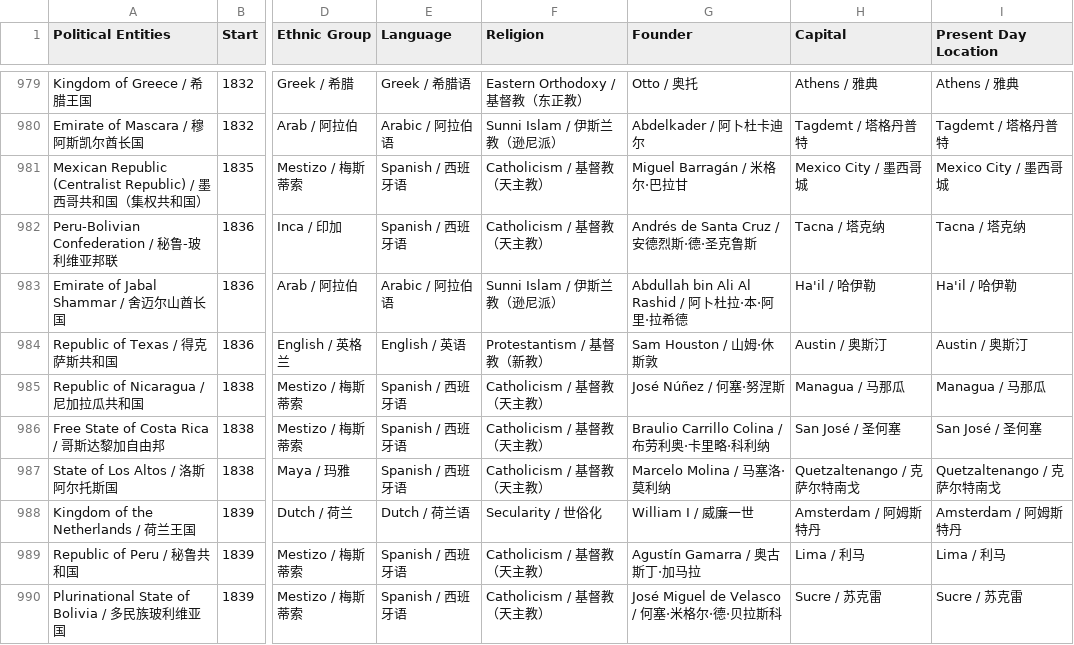
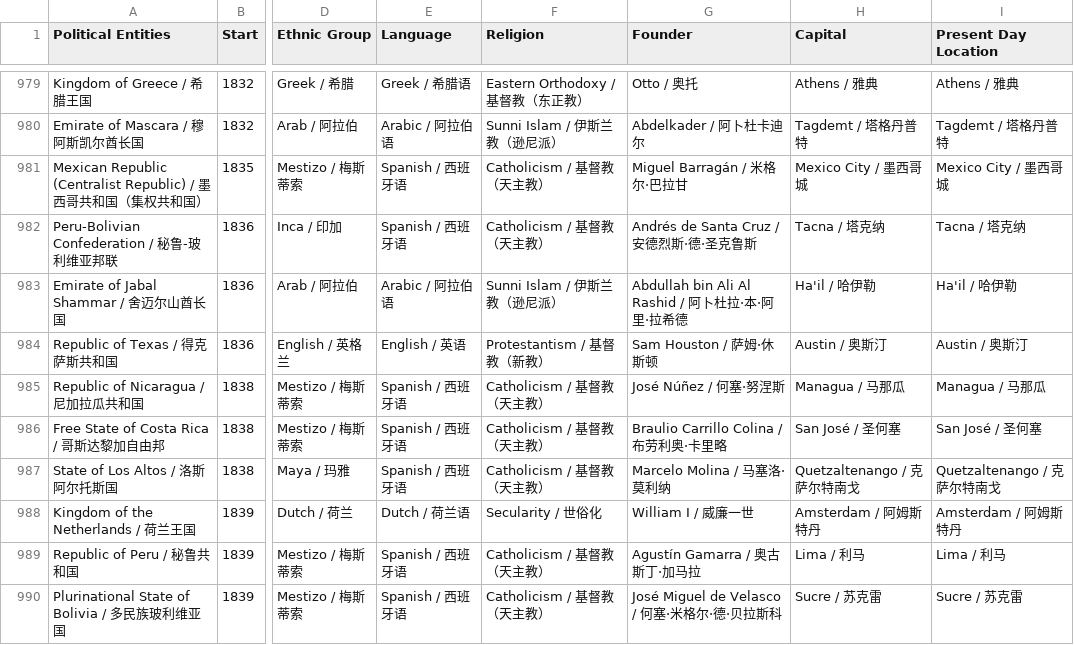
Before and after one commit to XuhuiJin1215/Historical-Polities, a CSV file: polities.csv, drawn as a sheet; only a part is shown, gaps mark what is left out; the diff covers the shown part only; the diff names each change by its address in the sheet, - before the commit and + after, or states it on an @@ line.

```diff
--- a/polities.csv
+++ b/polities.csv
-G984 (Founder): Sam Houston / 山姆·休斯敦
+G984 (Founder): Sam Houston / 萨姆·休斯顿
-G986 (Founder): Braulio Carrillo Colina / 布劳利奥·卡里略·科利纳
+G986 (Founder): Braulio Carrillo Colina / 布劳利奥·卡里略
```
Also changed, not shown: 18 edited cells elsewhere in this file, phases.csv, 1 other file.
